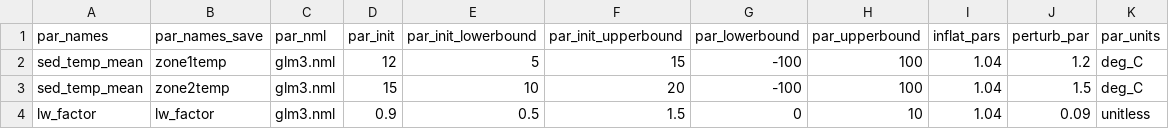
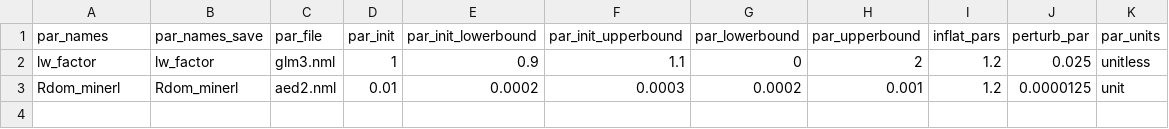
Before and after one commit to spark0510/FCRE-forecast-code, a CSV file: configuration/glm_aed/parameter_calibration_config_aed.csv, drawn as a sheet.

```diff
--- a/configuration/glm_aed/parameter_calibration_config_aed.csv
+++ b/configuration/glm_aed/parameter_calibration_config_aed.csv
@@ -1,4 +1,3 @@
-par_names,par_names_save,par_nml,par_init,par_init_lowerbound,par_init_upperbound,par_lowerbound,par_upperbound,inflat_pars,perturb_par,par_units
-sed_temp_mean,zone1temp,glm3.nml,12,5,15,-100,100,1.04,1.2,deg_C
-sed_temp_mean,zone2temp,glm3.nml,15,10,20,-100,100,1.04,1.5,deg_C
-lw_factor,lw_factor,glm3.nml,0.9,0.5,1.5,0,10,1.04,0.09,unitless
+par_names,par_names_save,par_file,par_init,par_init_lowerbound,par_init_upperbound,par_lowerbound,par_upperbound,inflat_pars,perturb_par,par_units
+lw_factor,lw_factor,glm3.nml,1,0.9,1.1,0,2,1.2,0.025,unitless
+Rdom_minerl,Rdom_minerl,aed2.nml,0.01,0.0002,0.0003,0.0002,0.001,1.2,0.0000125,unit
```
Also changed, not shown: configuration/glm_aed/states_config_aed.csv, 10 other files.
